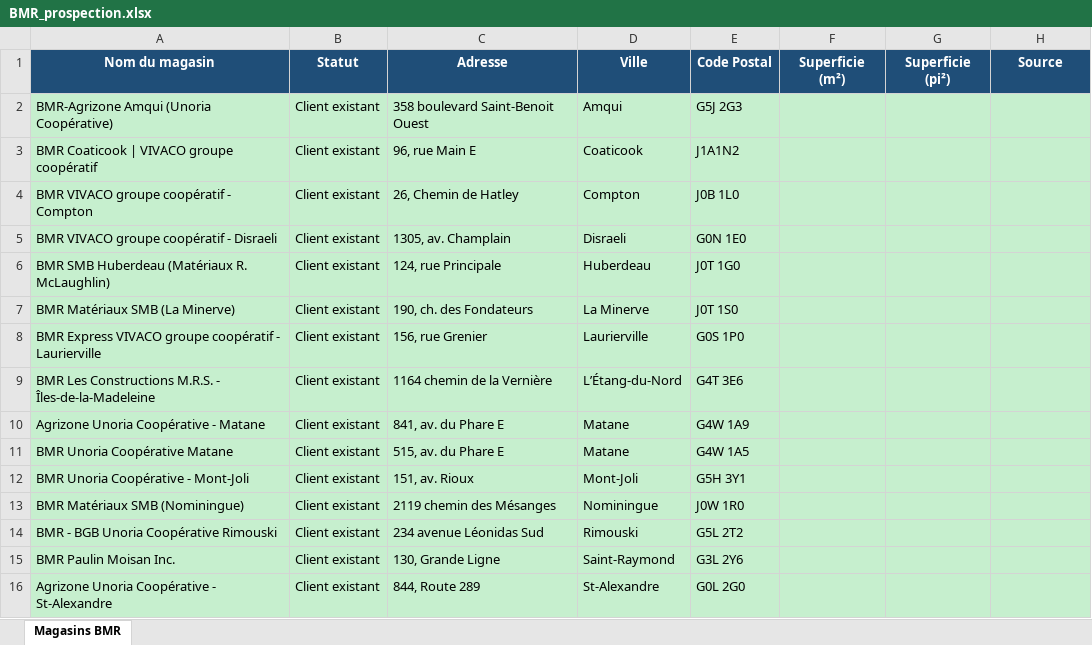
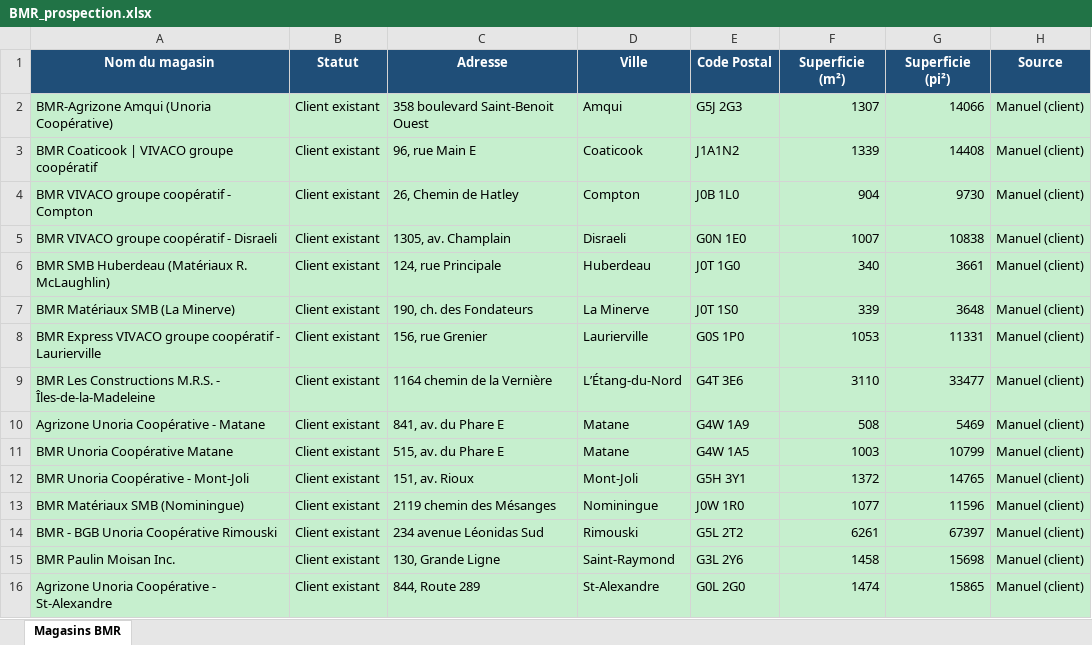
Before and after one commit to MrBrownOff/Prospection, an Excel workbook: BMR_prospection.xlsx, sheet Magasins BMR, drawn as a sheet; only a part is shown; values as stored, in another font and other column widths than the file's, no borders; the diff covers the shown part only; the diff names each change by its address in the sheet, - before the commit and + after, or states it on an @@ line.

```diff
--- a/BMR_prospection.xlsx (sheet Magasins BMR)
+++ b/BMR_prospection.xlsx (sheet Magasins BMR)
-F2 (Superficie (m²)): (empty)
+F2 (Superficie (m²)): 1307
-G2 (Superficie (pi²)): (empty)
+G2 (Superficie (pi²)): 14066
-H2:H16 (Source): (empty)
+H2:H16 (Source): Manuel (client)
-F3 (Superficie (m²)): (empty)
+F3 (Superficie (m²)): 1339
-G3 (Superficie (pi²)): (empty)
+G3 (Superficie (pi²)): 14408
-F4 (Superficie (m²)): (empty)
+F4 (Superficie (m²)): 904
-G4 (Superficie (pi²)): (empty)
+G4 (Superficie (pi²)): 9730
-F5 (Superficie (m²)): (empty)
+F5 (Superficie (m²)): 1007
-G5 (Superficie (pi²)): (empty)
+G5 (Superficie (pi²)): 10838
-F6 (Superficie (m²)): (empty)
+F6 (Superficie (m²)): 340
-G6 (Superficie (pi²)): (empty)
+G6 (Superficie (pi²)): 3661
-F7 (Superficie (m²)): (empty)
+F7 (Superficie (m²)): 339
-G7 (Superficie (pi²)): (empty)
+G7 (Superficie (pi²)): 3648
-F8 (Superficie (m²)): (empty)
+F8 (Superficie (m²)): 1053
-G8 (Superficie (pi²)): (empty)
+G8 (Superficie (pi²)): 11331
-F9 (Superficie (m²)): (empty)
+F9 (Superficie (m²)): 3110
-G9 (Superficie (pi²)): (empty)
+G9 (Superficie (pi²)): 33477
-F10 (Superficie (m²)): (empty)
+F10 (Superficie (m²)): 508
-G10 (Superficie (pi²)): (empty)
+G10 (Superficie (pi²)): 5469
-F11 (Superficie (m²)): (empty)
+F11 (Superficie (m²)): 1003
-G11 (Superficie (pi²)): (empty)
+G11 (Superficie (pi²)): 10799
-F12 (Superficie (m²)): (empty)
+F12 (Superficie (m²)): 1372
-G12 (Superficie (pi²)): (empty)
+G12 (Superficie (pi²)): 14765
-F13 (Superficie (m²)): (empty)
+F13 (Superficie (m²)): 1077
-G13 (Superficie (pi²)): (empty)
+G13 (Superficie (pi²)): 11596
-F14 (Superficie (m²)): (empty)
+F14 (Superficie (m²)): 6261
-G14 (Superficie (pi²)): (empty)
+G14 (Superficie (pi²)): 67397
-F15 (Superficie (m²)): (empty)
+F15 (Superficie (m²)): 1458
-G15 (Superficie (pi²)): (empty)
+G15 (Superficie (pi²)): 15698
-F16 (Superficie (m²)): (empty)
+F16 (Superficie (m²)): 1474
-G16 (Superficie (pi²)): (empty)
+G16 (Superficie (pi²)): 15865
```
Also changed, not shown: 276 edited cells elsewhere in this sheet.
